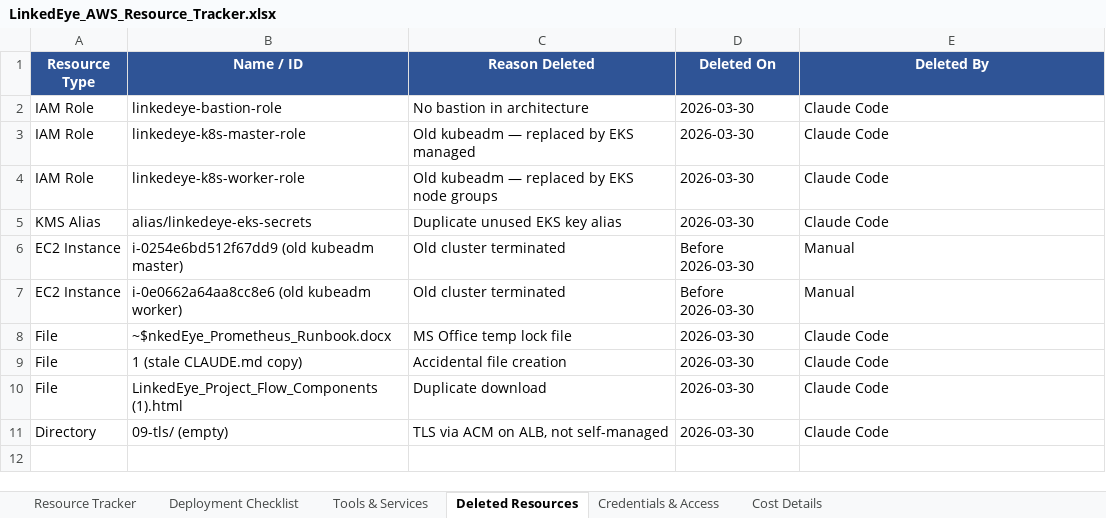
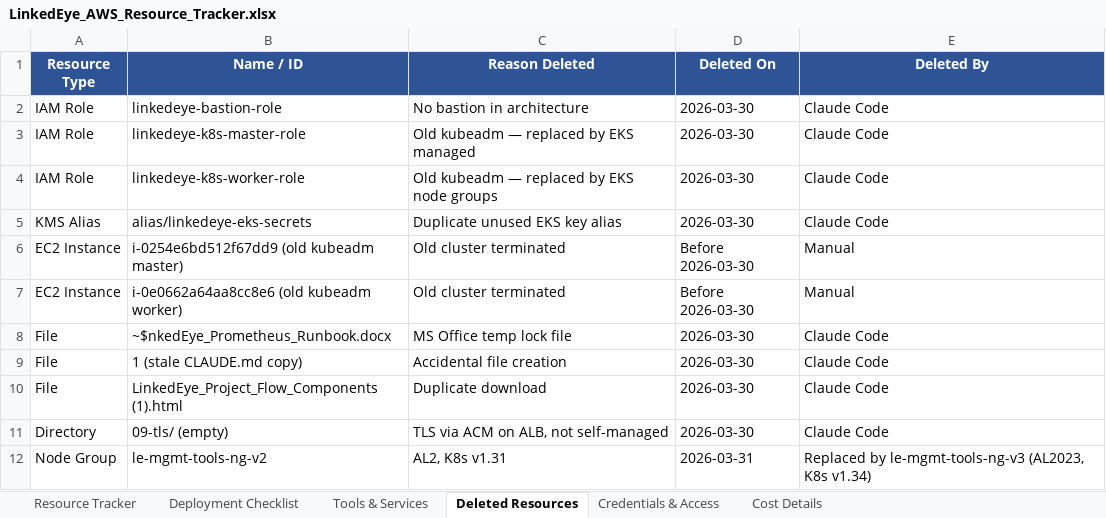
Before and after one commit to aws-migration-le/aws-le-migration, an Excel workbook: LinkedEye_AWS_Resource_Tracker.xlsx, sheet Deleted Resources, drawn as a sheet; values as stored, in another font and other column widths than the file's, no borders; the diff names each change by its address in the sheet, - before the commit and + after, or states it on an @@ line.

```diff
--- a/LinkedEye_AWS_Resource_Tracker.xlsx (sheet Deleted Resources)
+++ b/LinkedEye_AWS_Resource_Tracker.xlsx (sheet Deleted Resources)
+row 12: Node Group | le-mgmt-tools-ng-v2 | AL2, K8s v1.31 | 2026-03-31 | Replaced by le-mgmt-tools-ng-v3 (AL2023, K8s v1.34)
```
Also changed, not shown: sheet Resource Tracker, 1 other file.
